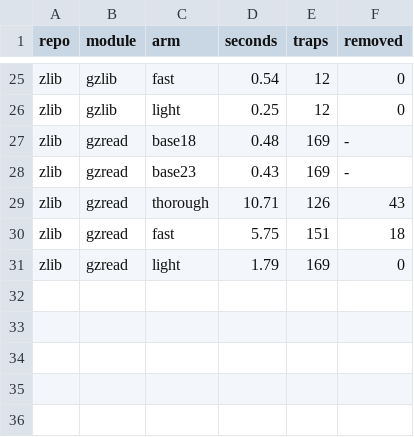
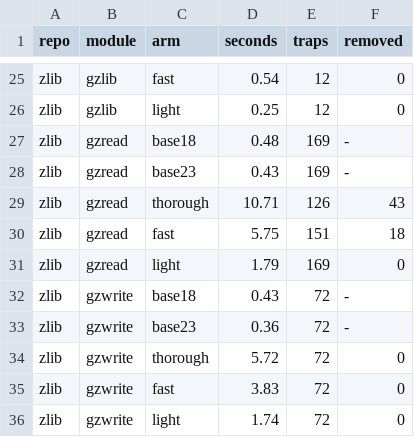
Before and after one commit to AmiraliE1380/ODeSSy, a CSV file: results/static/souper_static_poison/modules.csv, drawn as a sheet; only a part is shown, gaps mark what is left out.

Commit message:
souper static: zlib/gzwrite

```diff
--- a/results/static/souper_static_poison/modules.csv
+++ b/results/static/souper_static_poison/modules.csv
@@ -31 +31,6 @@ zlib,gzread,fast,5.75,151,18
 zlib,gzread,light,1.79,169,0
+zlib,gzwrite,base18,0.43,72,-
+zlib,gzwrite,base23,0.36,72,-
+zlib,gzwrite,thorough,5.72,72,0
+zlib,gzwrite,fast,3.83,72,0
+zlib,gzwrite,light,1.74,72,0
```
